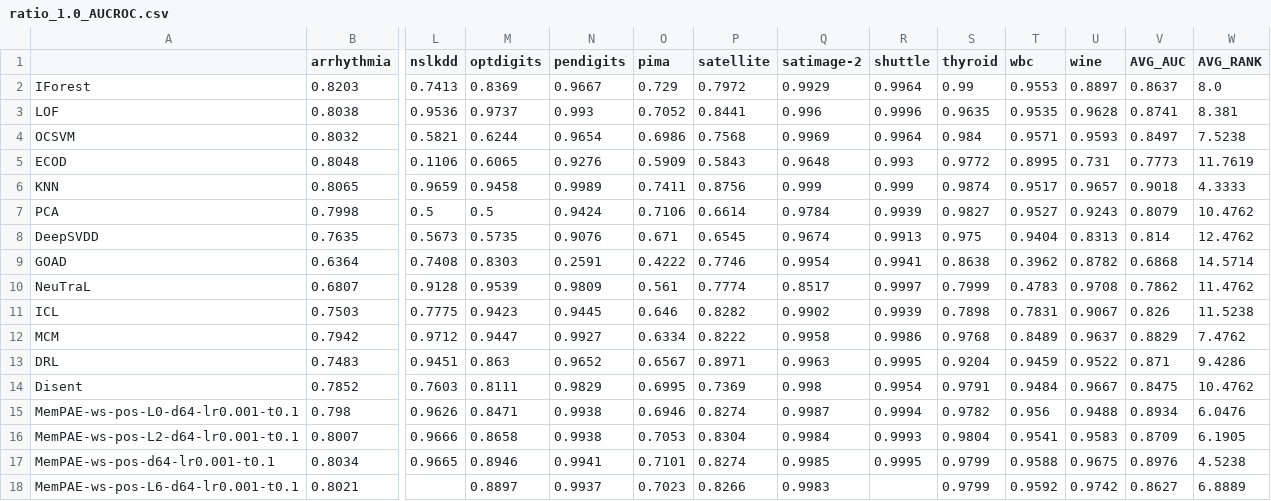
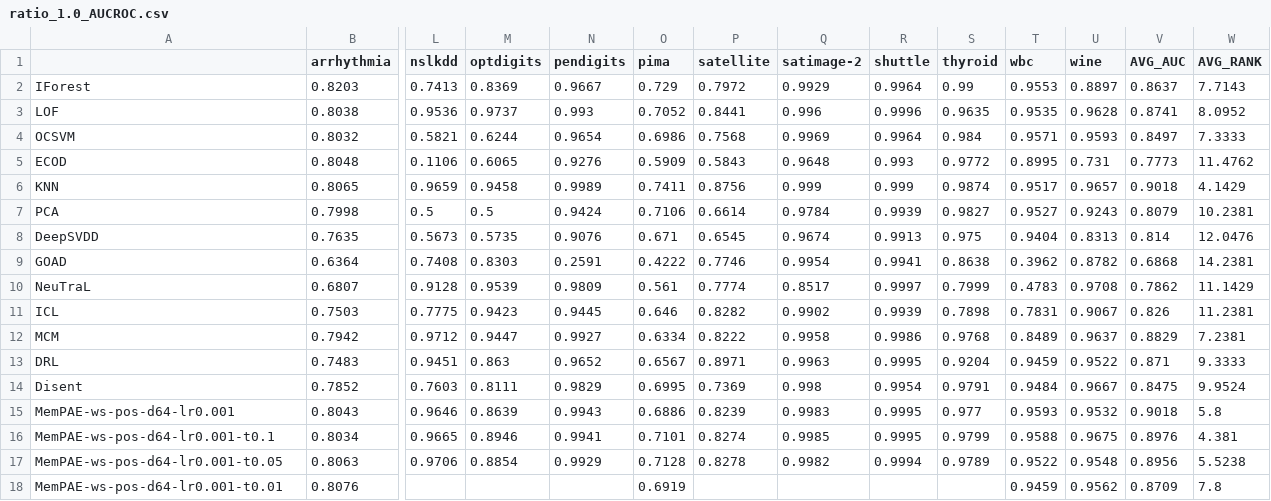
Before and after one commit to Cheol-Will/perceiver-ad, a CSV file: metrics/ratio_1.0_AUCROC.csv, drawn as a sheet; only a part is shown, gaps mark what is left out; removed rows and columns are numbered as before the commit, all else as after; rows hold the shown columns only; the diff names each change by its address in the sheet, - before the commit and + after, or states it on an @@ line.

```diff
--- a/metrics/ratio_1.0_AUCROC.csv
+++ b/metrics/ratio_1.0_AUCROC.csv
-W2 (AVG_RANK): 8.0
+W2 (AVG_RANK): 7.7143
-W3 (AVG_RANK): 8.381
+W3 (AVG_RANK): 8.0952
-W4 (AVG_RANK): 7.5238
+W4 (AVG_RANK): 7.3333
-W5 (AVG_RANK): 11.7619
+W5 (AVG_RANK): 11.4762
-W6 (AVG_RANK): 4.3333
+W6 (AVG_RANK): 4.1429
-W7 (AVG_RANK): 10.4762
+W7 (AVG_RANK): 10.2381
-W8 (AVG_RANK): 12.4762
+W8 (AVG_RANK): 12.0476
-W9 (AVG_RANK): 14.5714
+W9 (AVG_RANK): 14.2381
-W10 (AVG_RANK): 11.4762
+W10 (AVG_RANK): 11.1429
-W11 (AVG_RANK): 11.5238
+W11 (AVG_RANK): 11.2381
-W12 (AVG_RANK): 7.4762
+W12 (AVG_RANK): 7.2381
-W13 (AVG_RANK): 9.4286
+W13 (AVG_RANK): 9.3333
-W14 (AVG_RANK): 10.4762
+W14 (AVG_RANK): 9.9524
-row 15: MemPAE-ws-pos-L0-d64-lr0.001-t0.1 | 0.798 | 0.9626 | 0.8471 | 0.9938 | 0.6946 | 0.8274 | 0.9987 | 0.9994 | 0.9782 | 0.956 | 0.9488 | 0.8934 | 6.0476
-row 16: MemPAE-ws-pos-L2-d64-lr0.001-t0.1 | 0.8007 | 0.9666 | 0.8658 | 0.9938 | 0.7053 | 0.8304 | 0.9984 | 0.9993 | 0.9804 | 0.9541 | 0.9583 | 0.8709 | 6.1905
+row 15: MemPAE-ws-pos-d64-lr0.001 | 0.8043 | 0.9646 | 0.8639 | 0.9943 | 0.6886 | 0.8239 | 0.9983 | 0.9995 | 0.977 | 0.9593 | 0.9532 | 0.9018 | 5.8
-W16 (AVG_RANK): 4.5238
+W16 (AVG_RANK): 4.381
-row 18: MemPAE-ws-pos-L6-d64-lr0.001-t0.1 | 0.8021 |  | 0.8897 | 0.9937 | 0.7023 | 0.8266 | 0.9983 |  | 0.9799 | 0.9592 | 0.9742 | 0.8627 | 6.8889
+row 17: MemPAE-ws-pos-d64-lr0.001-t0.05 | 0.8063 | 0.9706 | 0.8854 | 0.9929 | 0.7128 | 0.8278 | 0.9982 | 0.9994 | 0.9789 | 0.9522 | 0.9548 | 0.8956 | 5.5238
+row 18: MemPAE-ws-pos-d64-lr0.001-t0.01 | 0.8076 |  |  |  | 0.6919 |  |  |  |  | 0.9459 | 0.9562 | 0.8709 | 7.8
```
Also changed, not shown: metrics/ratio_1.0_AUCPR.csv, metrics/ratio_1.0_AUCPR_T.csv, 14 other files.
